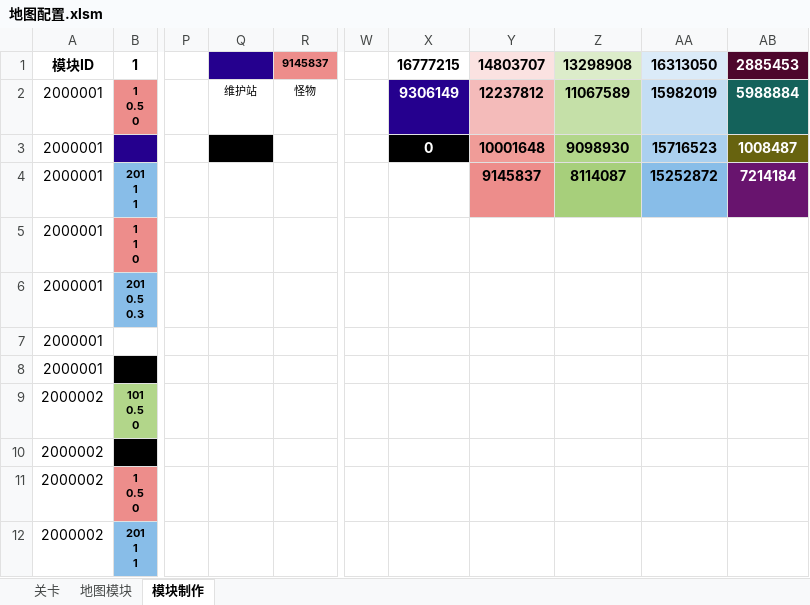
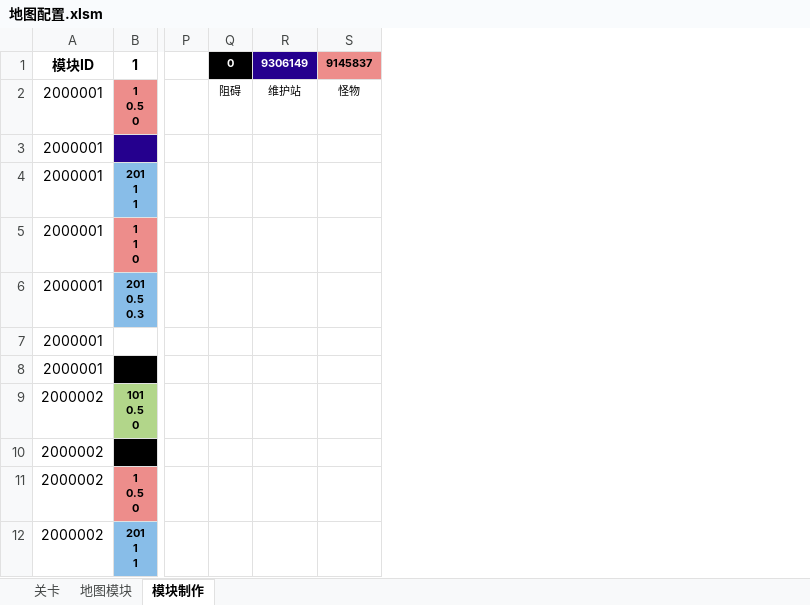
Before and after one commit to Canvastudio/Prometheus, an Excel workbook: Design/原始配置表/地图配置.xlsm, sheet 模块制作, drawn as a sheet; only a part is shown, gaps mark what is left out; values as stored, in another font and other column widths than the file's, no borders; charts and pictures and conditional formats not drawn; removed rows and columns are numbered as before the commit, all else as after; the diff names each change by its address in the sheet, - before the commit and + after, or states it on an @@ line.

```diff
--- a/Design/原始配置表/地图配置.xlsm (sheet 模块制作)
+++ b/Design/原始配置表/地图配置.xlsm (sheet 模块制作)
+column Q, rows 1-2: 0 | 阻碍
-column W, empty
-column X, rows 1-3: 16777215 | 9306149 | 0
-column Y, rows 1-4: 14803707 | 12237812 | 10001648 | 9145837
-column Z, rows 1-4: 13298908 | 11067589 | 9098930 | 8114087
-column AA, rows 1-4: 16313050 | 15982019 | 15716523 | 15252872
-column AB, rows 1-4: 2885453 | 5988884 | 1008487 | 7214184
-R1: (empty)
+R1: 9306149
-R3 fill: #000000
+R3 fill: none
```
Also changed, not shown: charts or pictures, Design/原始配置表/Global.xlsx.
